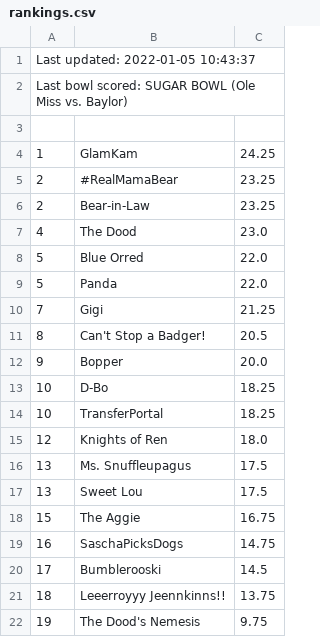
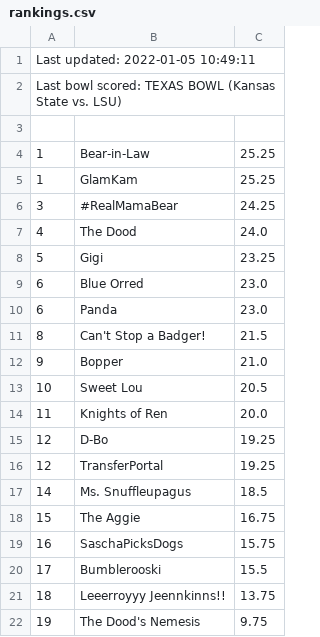
Before and after one commit to jorodo/jorodo.github.io, a CSV file: bowl_pool/2021-2022/rankings.csv, drawn as a sheet.

```diff
--- a/bowl_pool/2021-2022/rankings.csv
+++ b/bowl_pool/2021-2022/rankings.csv
@@ -1,21 +1,21 @@
-Last updated:  2022-01-05 10:43:37
-Last bowl scored:  SUGAR BOWL (Ole Miss vs. Baylor)
+Last updated:  2022-01-05 10:49:11
+Last bowl scored:  TEXAS BOWL (Kansas State vs. LSU)
 
-1,GlamKam,24.25
-2,#RealMamaBear,23.25
-2,Bear-in-Law,23.25
-4,The Dood,23.0
-5,Blue Orred,22.0
-5,Panda,22.0
-7,Gigi,21.25
-8,Can't Stop a Badger!,20.5
-9,Bopper,20.0
-10,D-Bo,18.25
-10,TransferPortal,18.25
-12,Knights of Ren,18.0
-13,Ms. Snuffleupagus,17.5
-13,Sweet Lou,17.5
+1,Bear-in-Law,25.25
+1,GlamKam,25.25
+3,#RealMamaBear,24.25
+4,The Dood,24.0
+5,Gigi,23.25
+6,Blue Orred,23.0
+6,Panda,23.0
+8,Can't Stop a Badger!,21.5
+9,Bopper,21.0
+10,Sweet Lou,20.5
+11,Knights of Ren,20.0
+12,D-Bo,19.25
+12,TransferPortal,19.25
+14,Ms. Snuffleupagus,18.5
 15,The Aggie,16.75
-16,SaschaPicksDogs,14.75
-17,Bumblerooski,14.5
+16,SaschaPicksDogs,15.75
+17,Bumblerooski,15.5
 18,Leeerroyyy Jeennkinns!!,13.75
```
Also changed, not shown: bowl_pool/2021-2022/results.csv, 9 other files.
